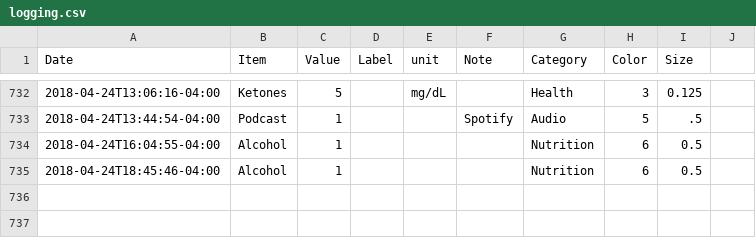
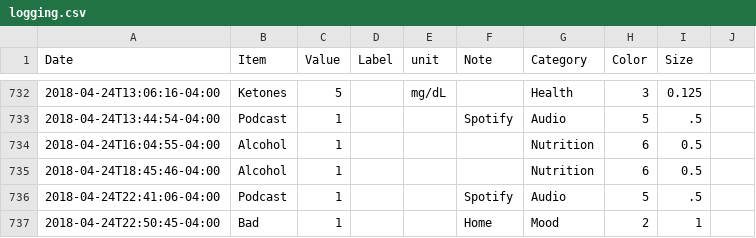
Before and after one commit to eschlaf2/quantifiedSelf, a CSV file: logging.csv, drawn as a sheet; only a part is shown, gaps mark what is left out.

Commit message:
updates

```diff
--- a/logging.csv
+++ b/logging.csv
@@ -735 +735,3 @@ Date,Item,Value,Label,unit,Note,Category,Color,Size
 2018-04-24T18:45:46-04:00,Alcohol,1,,,,Nutrition,6,0.5
+2018-04-24T22:41:06-04:00,Podcast,1,,,Spotify, Audio,5,.5
+2018-04-24T22:50:45-04:00,Bad,1,,,Home, Mood,2,1
```
